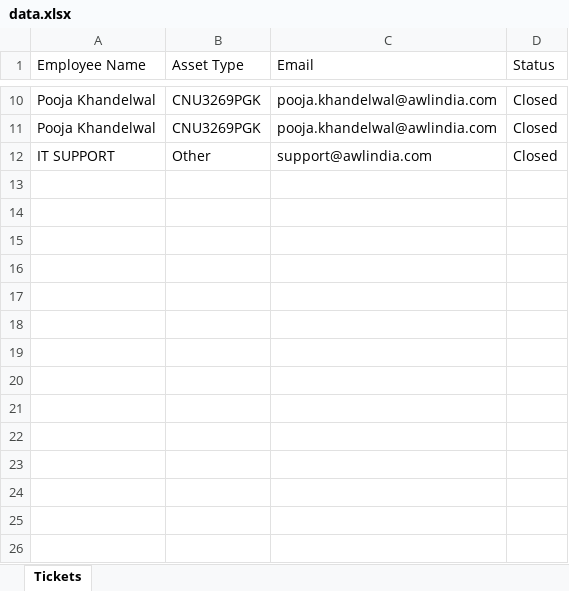
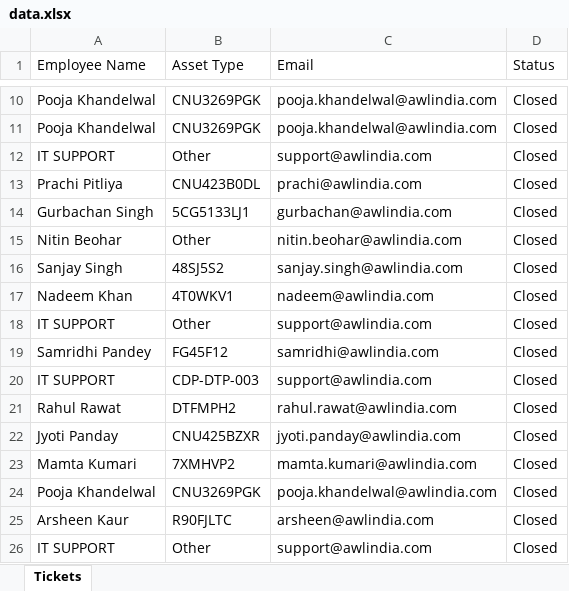
Before and after one commit to Amanilogsolution/ServerWebBackend, an Excel workbook: data.xlsx, sheet Tickets, drawn as a sheet; only a part is shown, gaps mark what is left out; values as stored, in another font and other column widths than the file's, no borders; the diff names each change by its address in the sheet, - before the commit and + after, or states it on an @@ line.

```diff
--- a/data.xlsx (sheet Tickets)
+++ b/data.xlsx (sheet Tickets)
+row 13: Prachi Pitliya | CNU423B0DL | prachi@awlindia.com | Closed
+row 14: Gurbachan Singh | 5CG5133LJ1 | gurbachan@awlindia.com | Closed
+row 15: Nitin Beohar | Other | nitin.beohar@awlindia.com | Closed
+row 16: Sanjay Singh | 48SJ5S2 | sanjay.singh@awlindia.com | Closed
+row 17: Nadeem Khan | 4T0WKV1 | nadeem@awlindia.com | Closed
+row 18: IT SUPPORT | Other | support@awlindia.com | Closed
+row 19: Samridhi Pandey | FG45F12 | samridhi@awlindia.com | Closed
+row 20: IT SUPPORT | CDP-DTP-003 | support@awlindia.com | Closed
+row 21: Rahul Rawat | DTFMPH2 | rahul.rawat@awlindia.com | Closed
+row 22: Jyoti Panday | CNU425BZXR | jyoti.panday@awlindia.com | Closed
+row 23: Mamta Kumari | 7XMHVP2 | mamta.kumari@awlindia.com | Closed
+row 24: Pooja Khandelwal | CNU3269PGK | pooja.khandelwal@awlindia.com | Closed
+row 25: Arsheen Kaur | R90FJLTC | arsheen@awlindia.com | Closed
+row 26: IT SUPPORT | Other | support@awlindia.com | Closed
```
Also changed, not shown: asset.xlsx, outstanding.xlsx, 3 other files.
